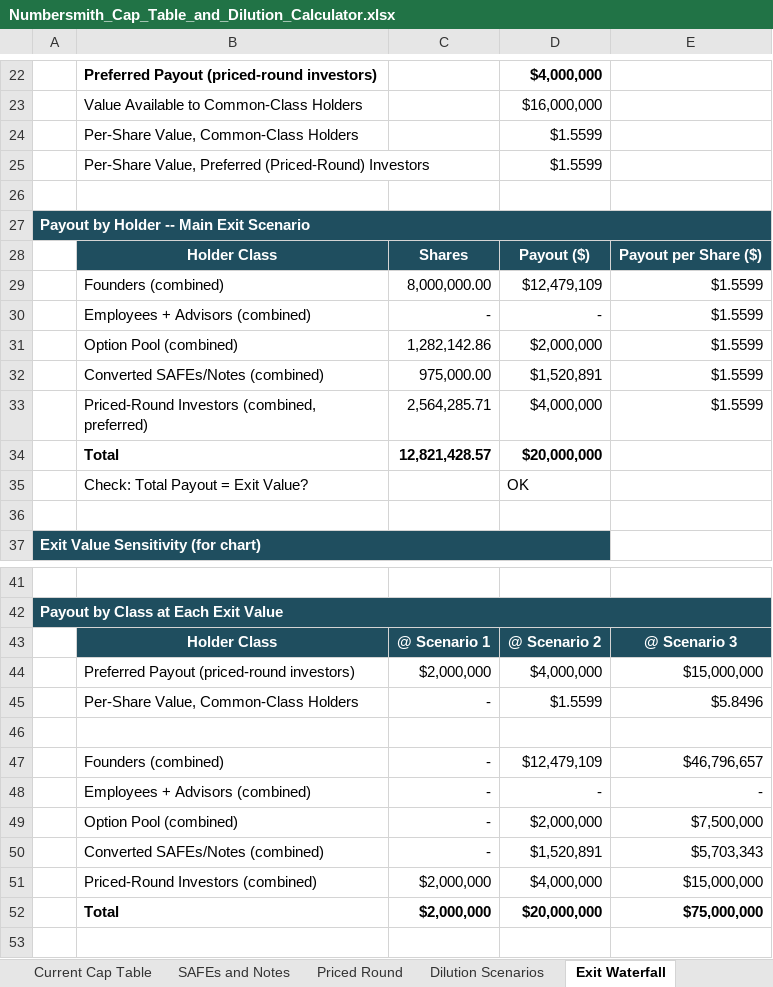
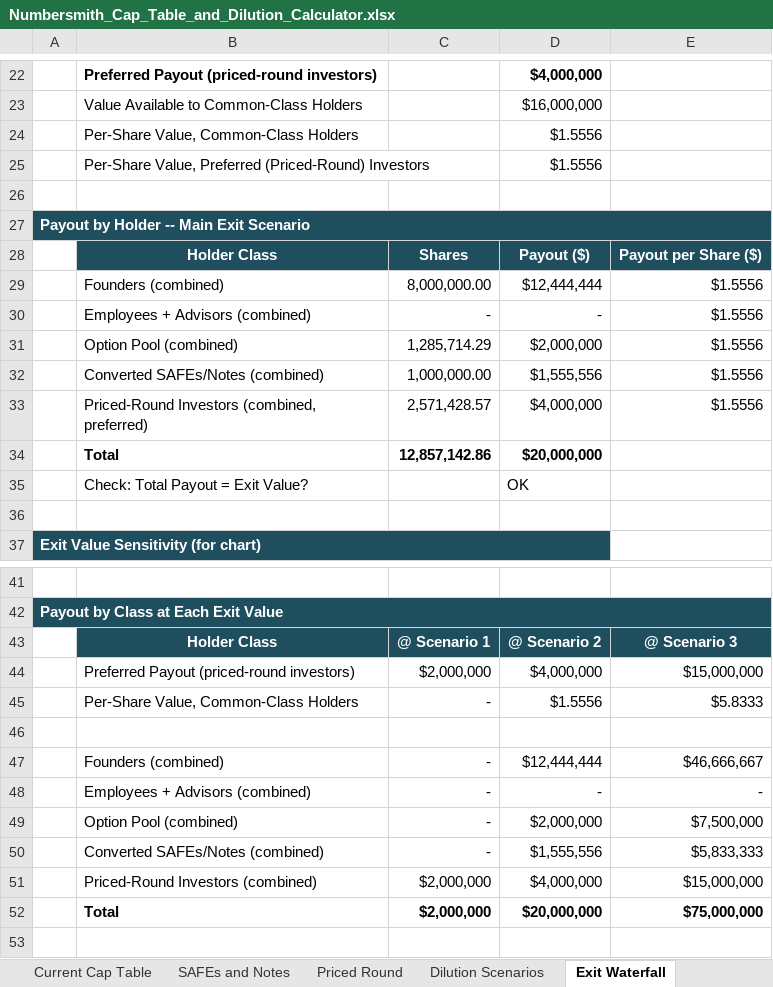
Before and after one commit to samk0228/numbersmith, an Excel workbook: dl/c3eba6d559d70c704a79/Numbersmith_Cap_Table_and_Dilution_Calculator.xlsx, sheet Exit Waterfall, drawn as a sheet; only a part is shown, gaps mark what is left out; values as stored, in another font and other column widths than the file's, no borders; charts and pictures not drawn; removed rows and columns are numbered as before the commit, all else as after; the diff covers the shown part only; the diff names each change by its address in the sheet, - before the commit and + after, or states it on an @@ line.

```diff
--- a/dl/c3eba6d559d70c704a79/Numbersmith_Cap_Table_and_Dilution_Calculator.xlsx (sheet Exit Waterfall)
+++ b/dl/c3eba6d559d70c704a79/Numbersmith_Cap_Table_and_Dilution_Calculator.xlsx (sheet Exit Waterfall)
-D24:D25: $1.5599
+D24:D25: $1.5556
-D29: $12,479,109
+D29: $12,444,444
-E29:E31: $1.5599
+E29:E31: $1.5556
-C31: 1,282,142.86
+C31: 1,285,714.29
-row 32:  | Converted SAFEs/Notes (combined) | 975,000.00 | $1,520,891 | $1.5599
-row 33:  | Priced-Round Investors (combined, preferred) | 2,564,285.71 | $4,000,000 | $1.5599
+row 32:  | Converted SAFEs/Notes (combined) | 1,000,000.00 | $1,555,556 | $1.5556
+row 33:  | Priced-Round Investors (combined, preferred) | 2,571,428.57 | $4,000,000 | $1.5556
-C34: 12,821,428.57
+C34: 12,857,142.86
-D45: $1.5599
+D45: $1.5556
-E45: $5.8496
+E45: $5.8333
-D47: $12,479,109
+D47: $12,444,444
-E47: $46,796,657
+E47: $46,666,667
-D50: $1,520,891
+D50: $1,555,556
-E50: $5,703,343
+E50: $5,833,333
```
Also changed, not shown: 4 edited cells elsewhere in this sheet, sheet Dilution Scenarios, sheet Priced Round, formulas that keep their value, charts or pictures, 5 other files.
